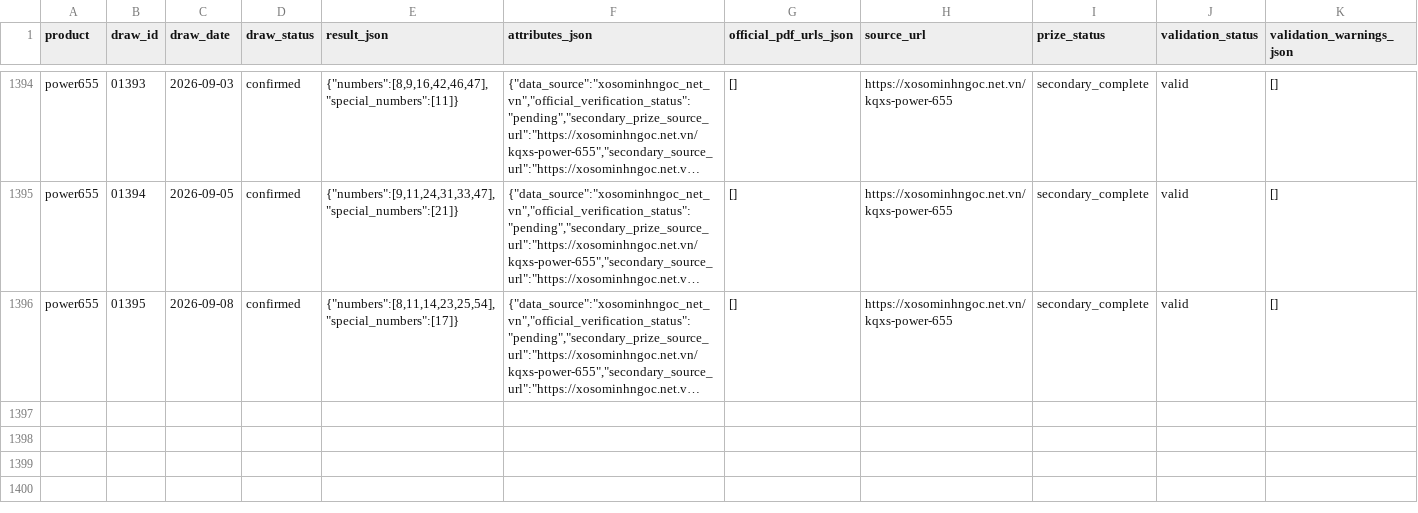
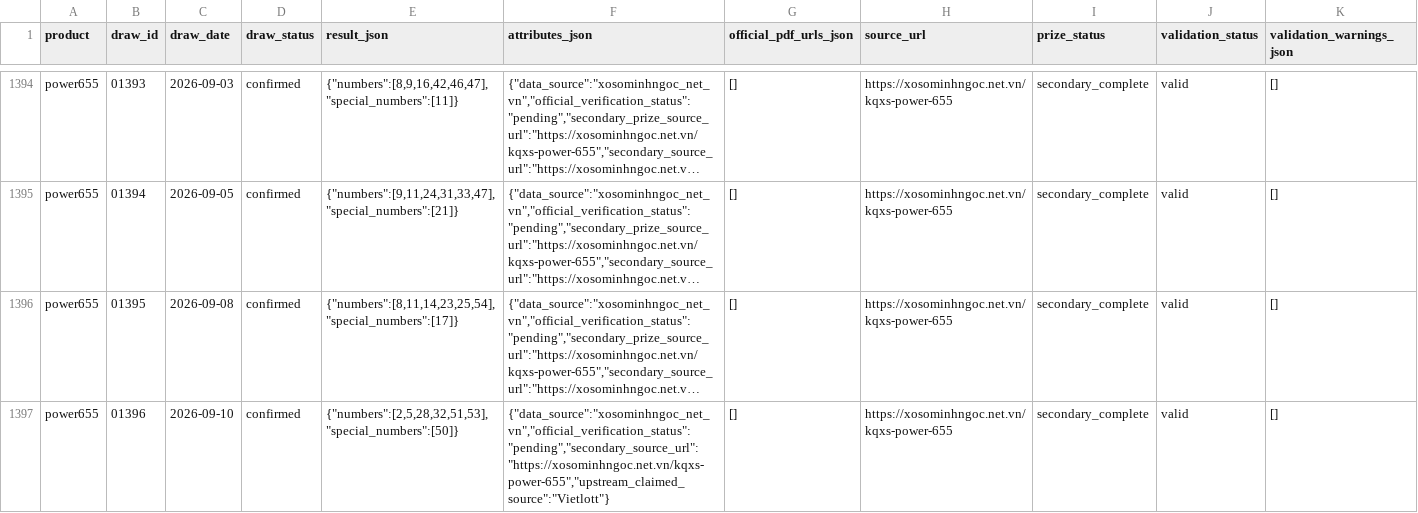
Before and after one commit to NhanAZ-Data/vietlott-research, a CSV file: datasets/draws/power655/all.csv, drawn as a sheet; only a part is shown, gaps mark what is left out; long unchanged cells end in …; rows hold the shown columns only; the diff names each change by its address in the sheet, - before the commit and + after, or states it on an @@ line.

```diff
--- a/datasets/draws/power655/all.csv
+++ b/datasets/draws/power655/all.csv
+row 1397: power655 | 01396 | 2026-09-10 | confirmed | {"numbers":[2,5,28,32,51,53],"special_numbers":[50]} | {"data_source":"xosominhngoc_net_vn","official_verification_status":"pending","secondary_source_url":"https://xosominhngoc.net.vn/kqxs-power-655","upstream_claimed_source":"Vietlott"} | [] | https://xosominhngoc.net.vn/kqxs-power-655 | secondary_complete | valid | []
```
Also changed, not shown: datasets/draws/lotto535/all.csv, datasets/draws/max3dpro/all.csv, 8 other files.
